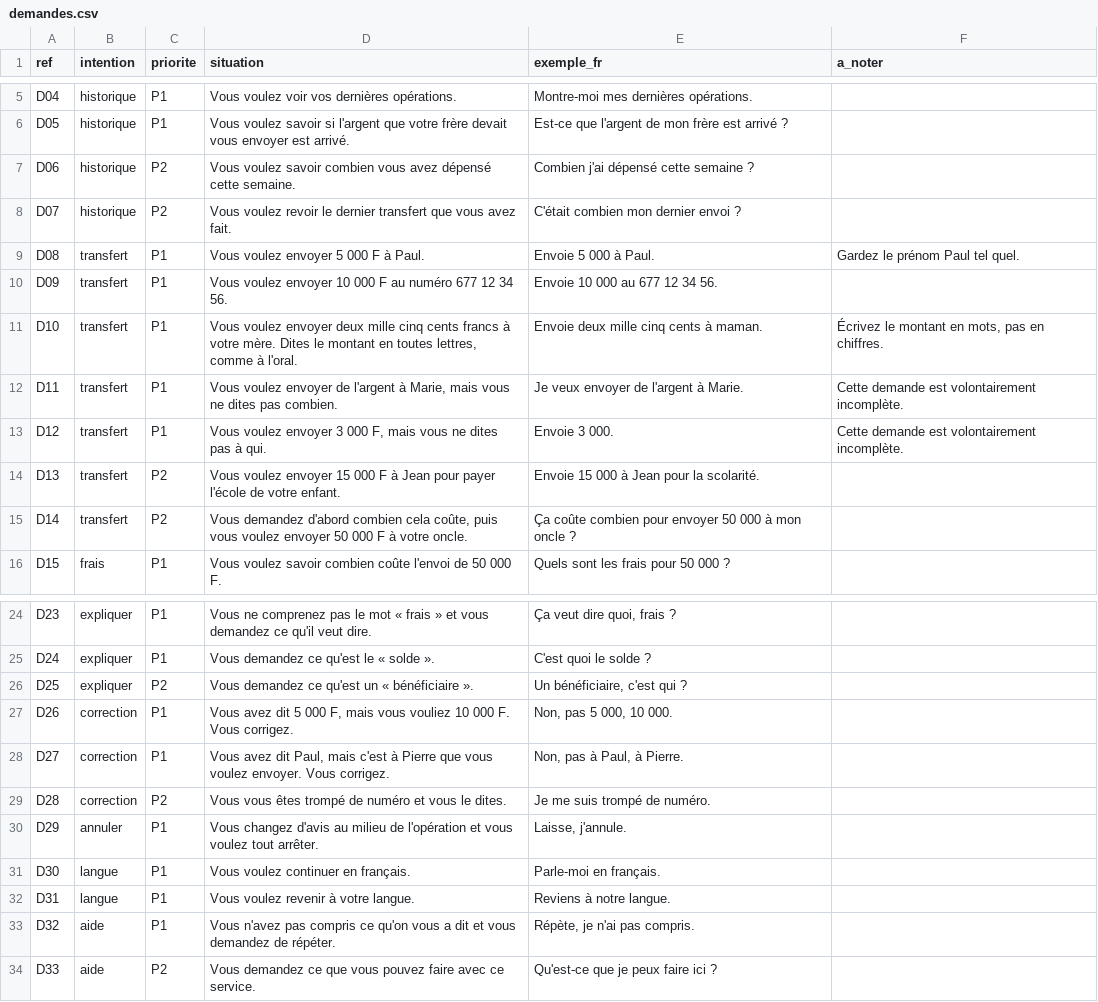
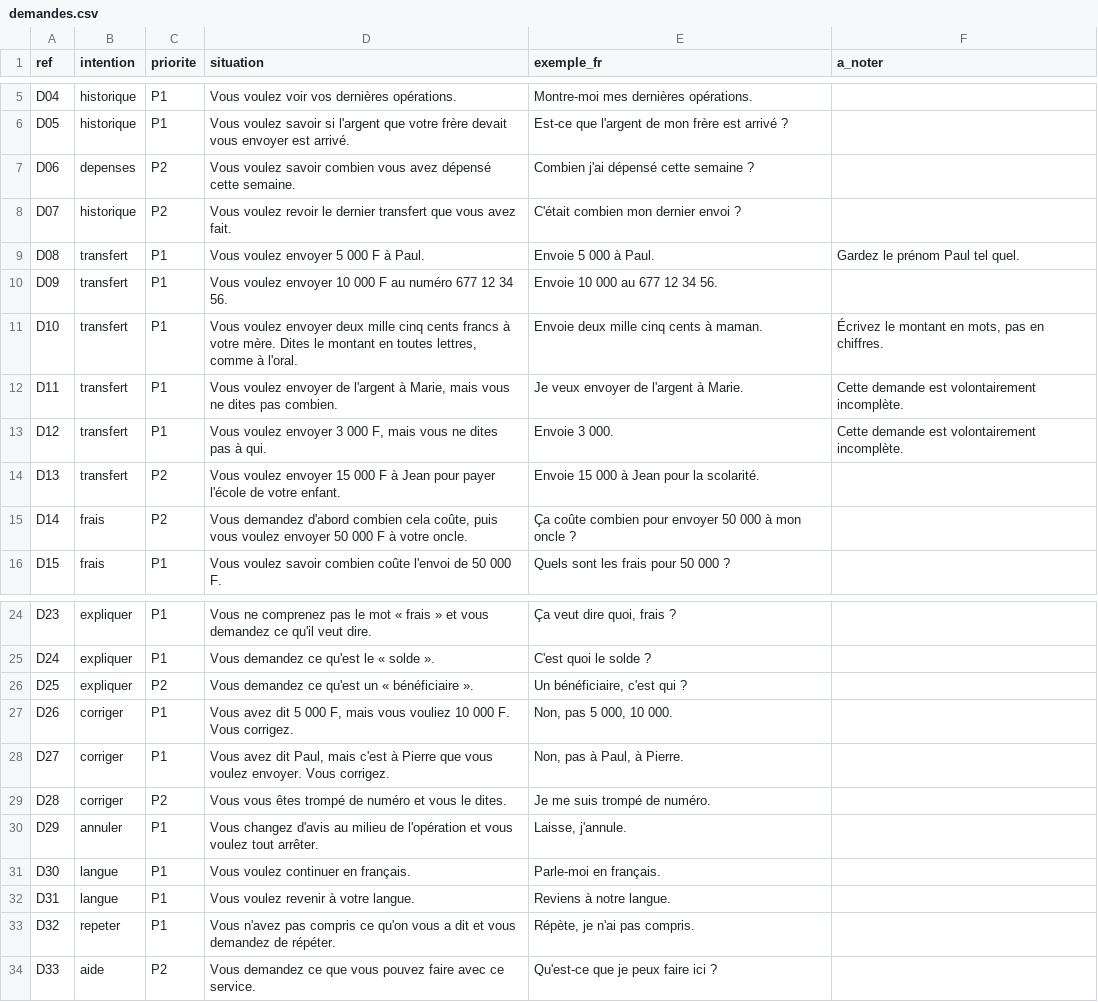
Before and after one commit to georgesmfee4/mayem, a CSV file: packs/bum/finale/demandes.csv, drawn as a sheet; only a part is shown, gaps mark what is left out.

```diff
--- a/packs/bum/finale/demandes.csv
+++ b/packs/bum/finale/demandes.csv
@@ -6,3 +6,3 @@ D04,historique,P1,Vous voulez voir vos dernières opérations.,Montre-moi mes de
 D05,historique,P1,Vous voulez savoir si l'argent que votre frère devait vous envoyer est arrivé.,Est-ce que l'argent de mon frère est arrivé ?,
-D06,historique,P2,Vous voulez savoir combien vous avez dépensé cette semaine.,Combien j'ai dépensé cette semaine ?,
+D06,depenses,P2,Vous voulez savoir combien vous avez dépensé cette semaine.,Combien j'ai dépensé cette semaine ?,
 D07,historique,P2,Vous voulez revoir le dernier transfert que vous avez fait.,C'était combien mon dernier envoi ?,
@@ -14,3 +14,3 @@ D12,transfert,P1,"Vous voulez envoyer 3 000 F, mais vous ne dites pas à qui.",E
 D13,transfert,P2,Vous voulez envoyer 15 000 F à Jean pour payer l'école de votre enfant.,Envoie 15 000 à Jean pour la scolarité.,
-D14,transfert,P2,"Vous demandez d'abord combien cela coûte, puis vous voulez envoyer 50 000 F à votre oncle.",Ça coûte combien pour envoyer 50 000 à mon oncle ?,
+D14,frais,P2,"Vous demandez d'abord combien cela coûte, puis vous voulez envoyer 50 000 F à votre oncle.",Ça coûte combien pour envoyer 50 000 à mon oncle ?,
 D15,frais,P1,Vous voulez savoir combien coûte l'envoi de 50 000 F.,Quels sont les frais pour 50 000 ?,
@@ -26,5 +26,5 @@ D24,expliquer,P1,Vous demandez ce qu'est le « solde ».,C'est quoi le solde ?,
 D25,expliquer,P2,Vous demandez ce qu'est un « bénéficiaire ».,"Un bénéficiaire, c'est qui ?",
-D26,correction,P1,"Vous avez dit 5 000 F, mais vous vouliez 10 000 F. Vous corrigez.","Non, pas 5 000, 10 000.",
-D27,correction,P1,"Vous avez dit Paul, mais c'est à Pierre que vous voulez envoyer. Vous corrigez.","Non, pas à Paul, à Pierre.",
-D28,correction,P2,Vous vous êtes trompé de numéro et vous le dites.,Je me suis trompé de numéro.,
+D26,corriger,P1,"Vous avez dit 5 000 F, mais vous vouliez 10 000 F. Vous corrigez.","Non, pas 5 000, 10 000.",
+D27,corriger,P1,"Vous avez dit Paul, mais c'est à Pierre que vous voulez envoyer. Vous corrigez.","Non, pas à Paul, à Pierre.",
+D28,corriger,P2,Vous vous êtes trompé de numéro et vous le dites.,Je me suis trompé de numéro.,
 D29,annuler,P1,Vous changez d'avis au milieu de l'opération et vous voulez tout arrêter.,"Laisse, j'annule.",
@@ -32,3 +32,3 @@ D30,langue,P1,Vous voulez continuer en français.,Parle-moi en français.,
 D31,langue,P1,Vous voulez revenir à votre langue.,Reviens à notre langue.,
-D32,aide,P1,Vous n'avez pas compris ce qu'on vous a dit et vous demandez de répéter.,"Répète, je n'ai pas compris.",
+D32,repeter,P1,Vous n'avez pas compris ce qu'on vous a dit et vous demandez de répéter.,"Répète, je n'ai pas compris.",
 D33,aide,P2,Vous demandez ce que vous pouvez faire avec ce service.,Qu'est-ce que je peux faire ici ?,
```
Also changed, not shown: packs/bum/finale/test.csv, 27 other files.
